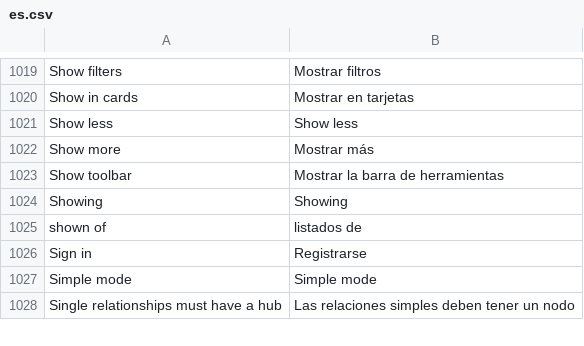
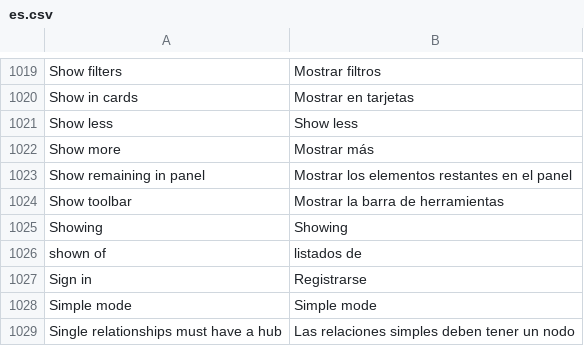
Before and after one commit to huridocs/uwazi, a CSV file: contents/ui-translations/es.csv, drawn as a sheet; only a part is shown, gaps mark what is left out.

```diff
--- a/contents/ui-translations/es.csv
+++ b/contents/ui-translations/es.csv
@@ -1065,2 +1065,3 @@ Show less,Show less
 Show more,Mostrar más
+Show remaining in panel,Mostrar los elementos restantes en el panel
 Show toolbar,Mostrar la barra de herramientas
```
Also changed, not shown: contents/ui-translations/ar.csv, contents/ui-translations/el.csv, 16 other files.
